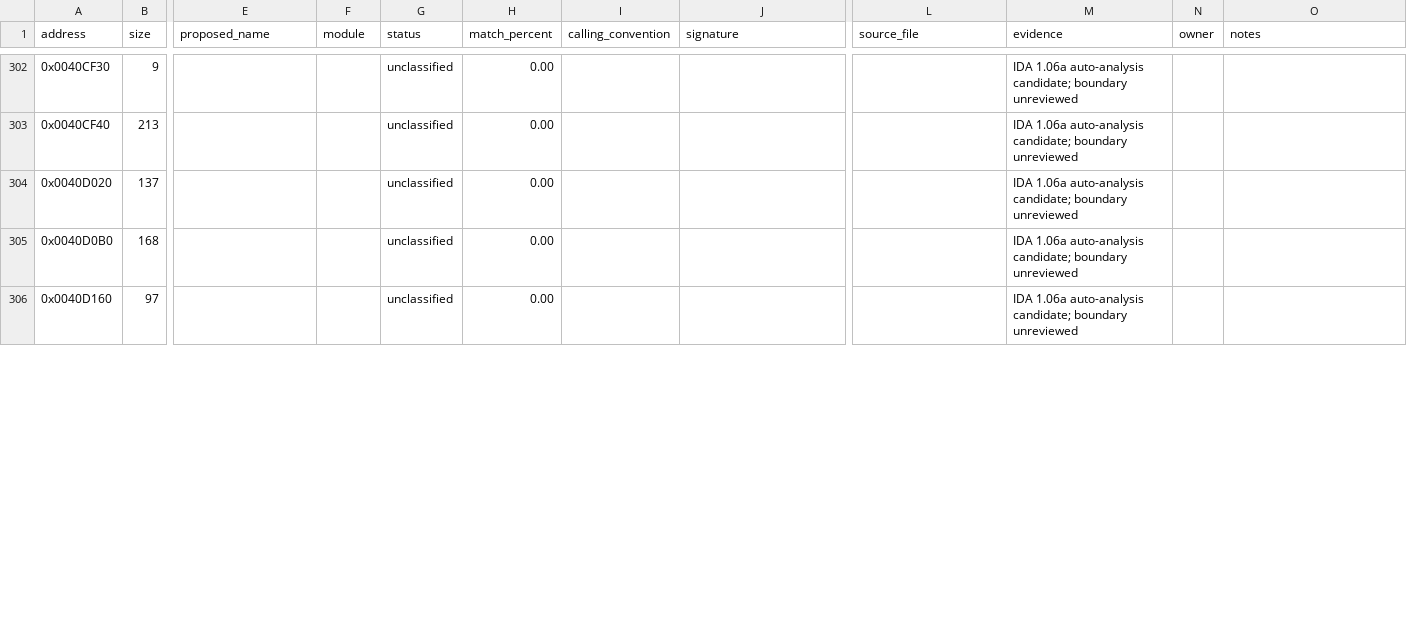
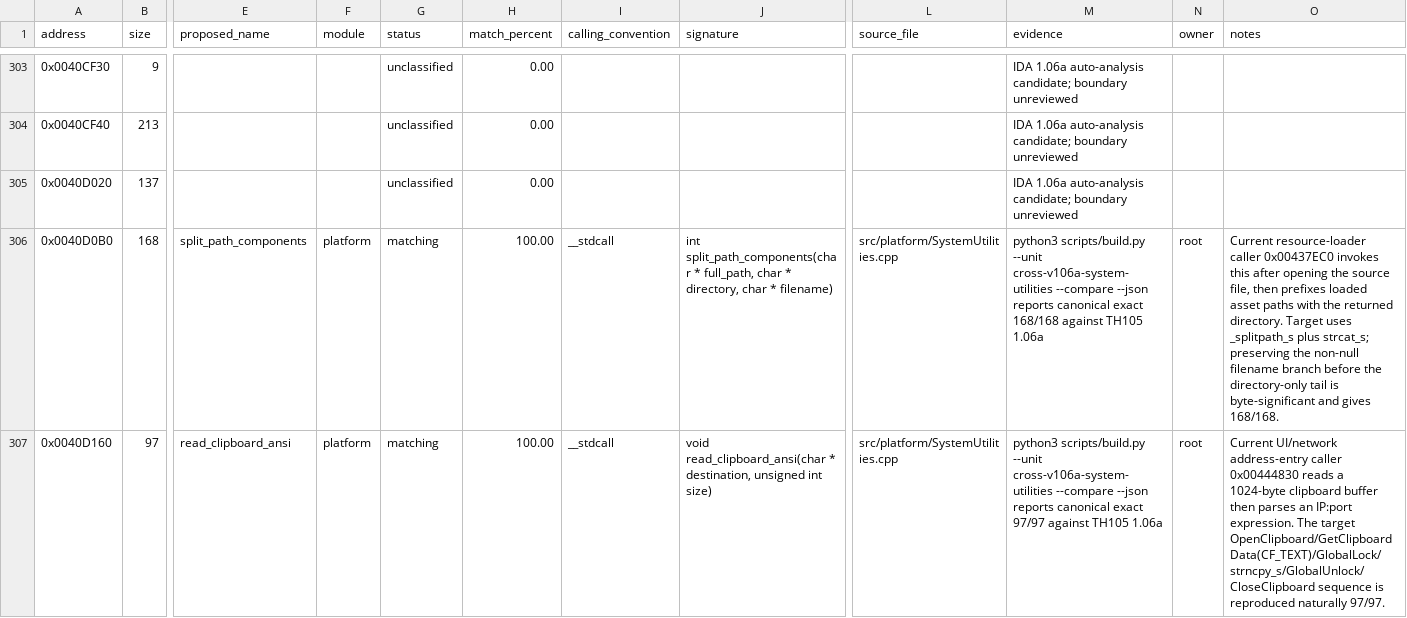
Before and after one commit to N0zoM1z0/th105, a CSV file: config/functions.csv, drawn as a sheet; only a part is shown, gaps mark what is left out; addresses are those after the commit; the diff covers the shown part only; the diff names each change by its address in the sheet, - before the commit and + after, or states it on an @@ line.

Commit message:
gpt-web: recover profile data and input bootstrap

```diff
--- a/config/functions.csv
+++ b/config/functions.csv
-E306 (proposed_name): (empty)
+E306 (proposed_name): split_path_components
-F306:F307 (module): (empty)
+F306:F307 (module): platform
-G306:G307 (status): unclassified
+G306:G307 (status): matching
-H306:H307 (match_percent): 0.00
+H306:H307 (match_percent): 100.00
-I306:I307 (calling_convention): (empty)
+I306:I307 (calling_convention): __stdcall
-J306 (signature): (empty)
+J306 (signature): int split_path_components(char * full_path, char * directory, char * filename)
-L306:L307 (source_file): (empty)
+L306:L307 (source_file): src/platform/SystemUtilities.cpp
-M306 (evidence): IDA 1.06a auto-analysis candidate; boundary unreviewed
+M306 (evidence): python3 scripts/build.py --unit cross-v106a-system-utilities --compare --json reports canonical exact 168/168 against TH105 1.06a
-N306:N307 (owner): (empty)
+N306:N307 (owner): root
-O306 (notes): (empty)
+O306 (notes): Current resource-loader caller 0x00437EC0 invokes this after opening the source file, then prefixes loaded asset paths with the returned directory. Target uses _splitpath_s plus strcat_s; preserving the non-null filename branch before the directory-only tail is byte-significant and gives 168/168.
-E307 (proposed_name): (empty)
+E307 (proposed_name): read_clipboard_ansi
-J307 (signature): (empty)
+J307 (signature): void read_clipboard_ansi(char * destination, unsigned int size)
-M307 (evidence): IDA 1.06a auto-analysis candidate; boundary unreviewed
+M307 (evidence): python3 scripts/build.py --unit cross-v106a-system-utilities --compare --json reports canonical exact 97/97 against TH105 1.06a
-O307 (notes): (empty)
+O307 (notes): Current UI/network address-entry caller 0x00444830 reads a 1024-byte clipboard buffer then parses an IP:port expression. The target OpenClipboard/GetClipboardData(CF_TEXT)/GlobalLock/strncpy_s/GlobalUnlock/CloseClipboard sequence is reproduced naturally 97/97.
```
Also changed, not shown: 1 added row and 60 edited cells elsewhere in this file, config/function-origins.csv, config/implemented.csv, 16 other files.
